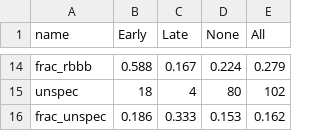
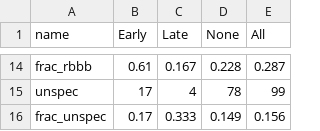
Before and after one commit to dahmalie/symmetrical-guacamole, a TSV file: 04-tbls/tbl2.tsv, drawn as a sheet; only a part is shown, gaps mark what is left out; the diff covers the shown part only; the diff names each change by its address in the sheet, - before the commit and + after, or states it on an @@ line.

```diff
--- a/04-tbls/tbl2.tsv
+++ b/04-tbls/tbl2.tsv
-B14 (Early): 0.588
+B14 (Early): 0.61
-D14 (None): 0.224
+D14 (None): 0.228
-E14 (All): 0.279
+E14 (All): 0.287
-B15 (Early): 18
+B15 (Early): 17
-D15 (None): 80
+D15 (None): 78
-E15 (All): 102
+E15 (All): 99
-B16 (Early): 0.186
+B16 (Early): 0.17
-D16 (None): 0.153
+D16 (None): 0.149
-E16 (All): 0.162
+E16 (All): 0.156
```
Also changed, not shown: 32 edited cells elsewhere in this file, 04-tbls/tbl1.tsv, 1 other file.
